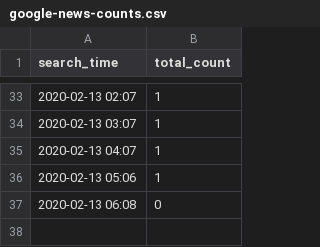
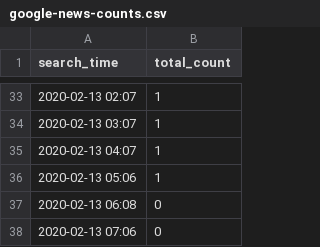
Before and after one commit to alext234/nov-nigeria-disease, a CSV file: data/google-news-counts.csv, drawn as a sheet; only a part is shown, gaps mark what is left out.

```diff
--- a/data/google-news-counts.csv
+++ b/data/google-news-counts.csv
@@ -37 +37,2 @@ search_time,total_count
 2020-02-13 06:08,0
+2020-02-13 07:06,0
```
Also changed, not shown: 1 other file.
